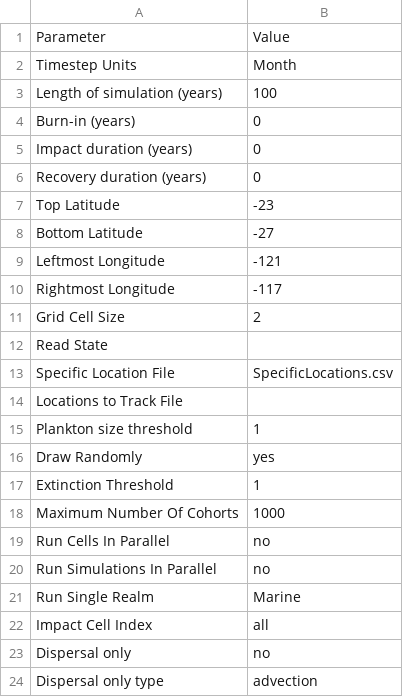
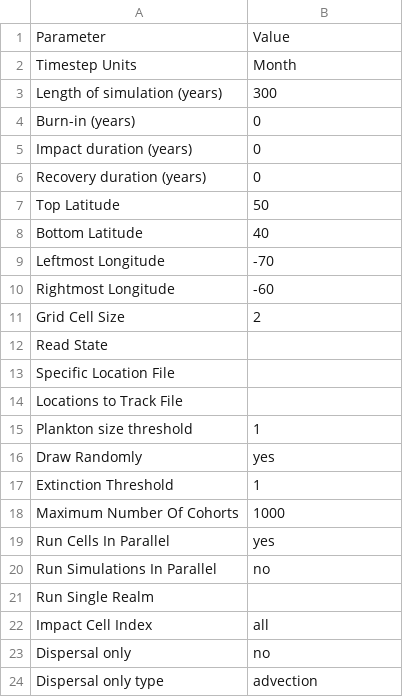
Before and after one commit to mattgoldklang/C-sharp-version-of-Madingley, a CSV file: Madingley/input/Model setup/SimulationControlParameters.csv, drawn as a sheet.

```diff
--- a/Madingley/input/Model setup/SimulationControlParameters.csv
+++ b/Madingley/input/Model setup/SimulationControlParameters.csv
@@ -2,3 +2,3 @@ Parameter,Value
 Timestep Units,Month
-Length of simulation (years),100
+Length of simulation (years),300
 Burn-in (years),0
@@ -6,9 +6,9 @@ Impact duration (years),0
 Recovery duration (years),0
-Top Latitude,-23
-Bottom Latitude,-27
-Leftmost Longitude,	-121
-Rightmost Longitude,-117
+Top Latitude,50
+Bottom Latitude,40
+Leftmost Longitude,-70
+Rightmost Longitude,-60
 Grid Cell Size,2
 Read State,
-Specific Location File,SpecificLocations.csv
+Specific Location File,
 Locations to Track File,
@@ -18,5 +18,5 @@ Extinction Threshold,1
 Maximum Number Of Cohorts,1000
-Run Cells In Parallel,no
+Run Cells In Parallel,yes
 Run Simulations In Parallel,no
-Run Single Realm,Marine
+Run Single Realm,
 Impact Cell Index,all
```
Also changed, not shown: Madingley/input/Model setup/OutputControlParameters.csv, 2 other files.
